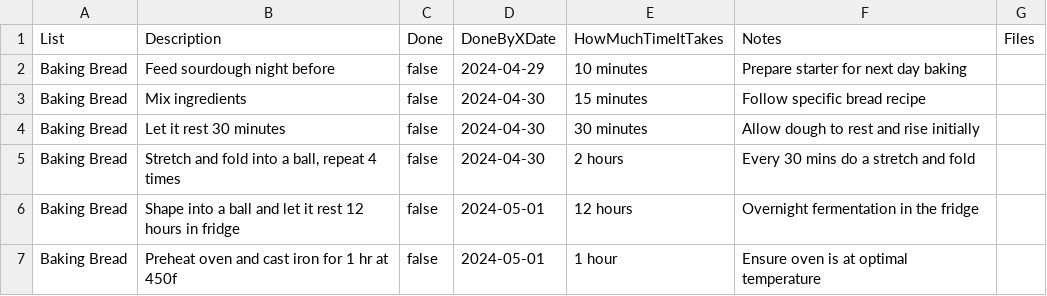
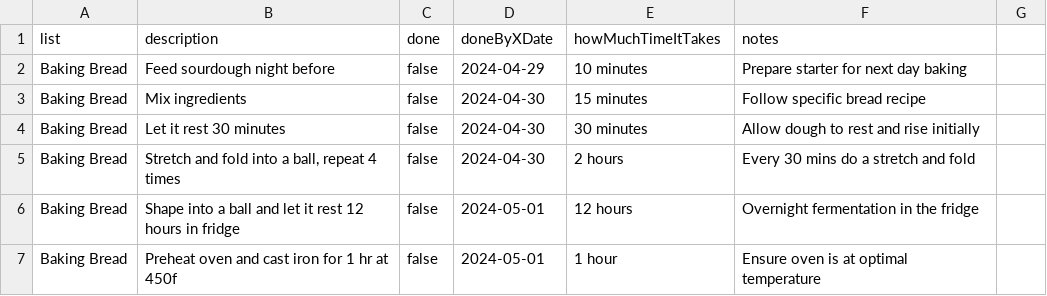
Before and after one commit to cookingnoob/rtc-final-project, a CSV file: src/config/csvs/to-dos.csv, drawn as a sheet; only a part is shown; removed rows and columns are numbered as before the commit, all else as after; the diff names each change by its address in the sheet, - before the commit and + after, or states it on an @@ line.

Commit message:
change schemas and convertDataTypes function to fit new data schemas, also deleted files from the schema of todos

```diff
--- a/src/config/csvs/to-dos.csv
+++ b/src/config/csvs/to-dos.csv
-row 1: List | Description | Done | DoneByXDate | HowMuchTimeItTakes | Notes | Files
+row 1: list | description | done | doneByXDate | howMuchTimeItTakes | notes
```
Also changed, not shown: src/config/csvs/lists.csv, src/config/csvs/users.csv, 10 other files.
